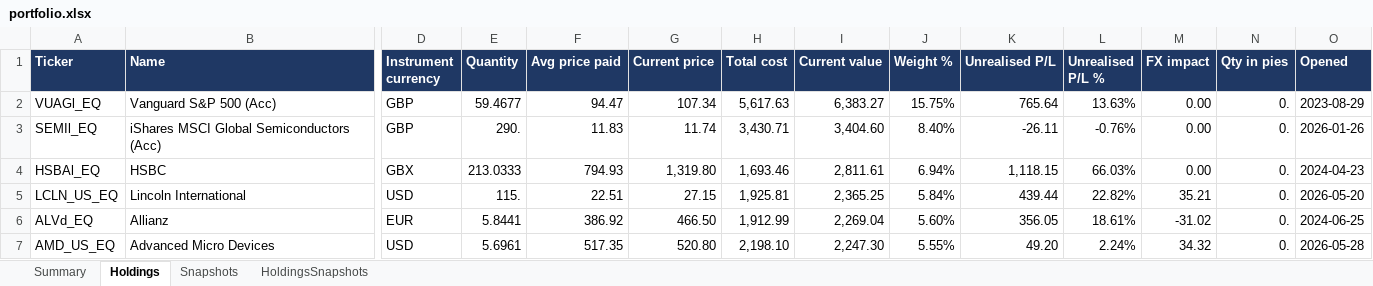
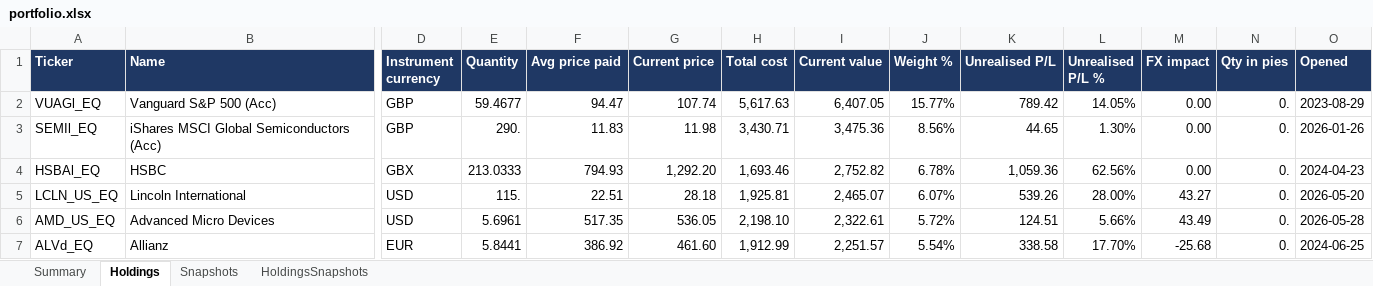
Before and after one commit to hivan04/portfolio-manager, an Excel workbook: portfolio.xlsx, sheet Holdings, drawn as a sheet; only a part is shown, gaps mark what is left out; values as stored, in another font and other column widths than the file's, no borders; removed rows and columns are numbered as before the commit, all else as after; rows hold the shown columns only; the diff covers the shown part only; the diff names each change by its address in the sheet, - before the commit and + after, or states it on an @@ line.

```diff
--- a/portfolio.xlsx (sheet Holdings)
+++ b/portfolio.xlsx (sheet Holdings)
-G2 (Current price): 107.34
+G2 (Current price): 107.74
-I2 (Current value): 6,383.27
+I2 (Current value): 6,407.05
-J2 (Weight %): 15.75%
+J2 (Weight %): 15.77%
-K2 (Unrealised P/L): 765.64
+K2 (Unrealised P/L): 789.42
-L2 (Unrealised P/L %): 13.63%
+L2 (Unrealised P/L %): 14.05%
-G3 (Current price): 11.74
+G3 (Current price): 11.98
-I3 (Current value): 3,404.60
+I3 (Current value): 3,475.36
-J3 (Weight %): 8.40%
+J3 (Weight %): 8.56%
-K3 (Unrealised P/L): -26.11
+K3 (Unrealised P/L): 44.65
-L3 (Unrealised P/L %): -0.76%
+L3 (Unrealised P/L %): 1.30%
-G4 (Current price): 1,319.80
+G4 (Current price): 1,292.20
-I4 (Current value): 2,811.61
+I4 (Current value): 2,752.82
-J4 (Weight %): 6.94%
+J4 (Weight %): 6.78%
-K4 (Unrealised P/L): 1,118.15
+K4 (Unrealised P/L): 1,059.36
-L4 (Unrealised P/L %): 66.03%
+L4 (Unrealised P/L %): 62.56%
-G5 (Current price): 27.15
+G5 (Current price): 28.18
-I5 (Current value): 2,365.25
+I5 (Current value): 2,465.07
-J5 (Weight %): 5.84%
+J5 (Weight %): 6.07%
-K5 (Unrealised P/L): 439.44
+K5 (Unrealised P/L): 539.26
-L5 (Unrealised P/L %): 22.82%
+L5 (Unrealised P/L %): 28.00%
-M5 (FX impact): 35.21
+M5 (FX impact): 43.27
-row 6: ALVd_EQ | Allianz | EUR | 5.8441 | 386.92 | 466.50 | 1,912.99 | 2,269.04 | 5.60% | 356.05 | 18.61% | -31.02 | 0. | 2024-06-25
-G6 (Current price): 520.80
+G6 (Current price): 536.05
-I6 (Current value): 2,247.30
+I6 (Current value): 2,322.61
-J6 (Weight %): 5.55%
+J6 (Weight %): 5.72%
-K6 (Unrealised P/L): 49.20
+K6 (Unrealised P/L): 124.51
-L6 (Unrealised P/L %): 2.24%
+L6 (Unrealised P/L %): 5.66%
-M6 (FX impact): 34.32
+M6 (FX impact): 43.49
+row 7: ALVd_EQ | Allianz | EUR | 5.8441 | 386.92 | 461.60 | 1,912.99 | 2,251.57 | 5.54% | 338.58 | 17.70% | -25.68 | 0. | 2024-06-25
```
Also changed, not shown: 23 added rows, 23 removed rows and 210 edited cells elsewhere in this sheet, sheet HoldingsSnapshots, sheet Snapshots, sheet Summary, 2 other files.
